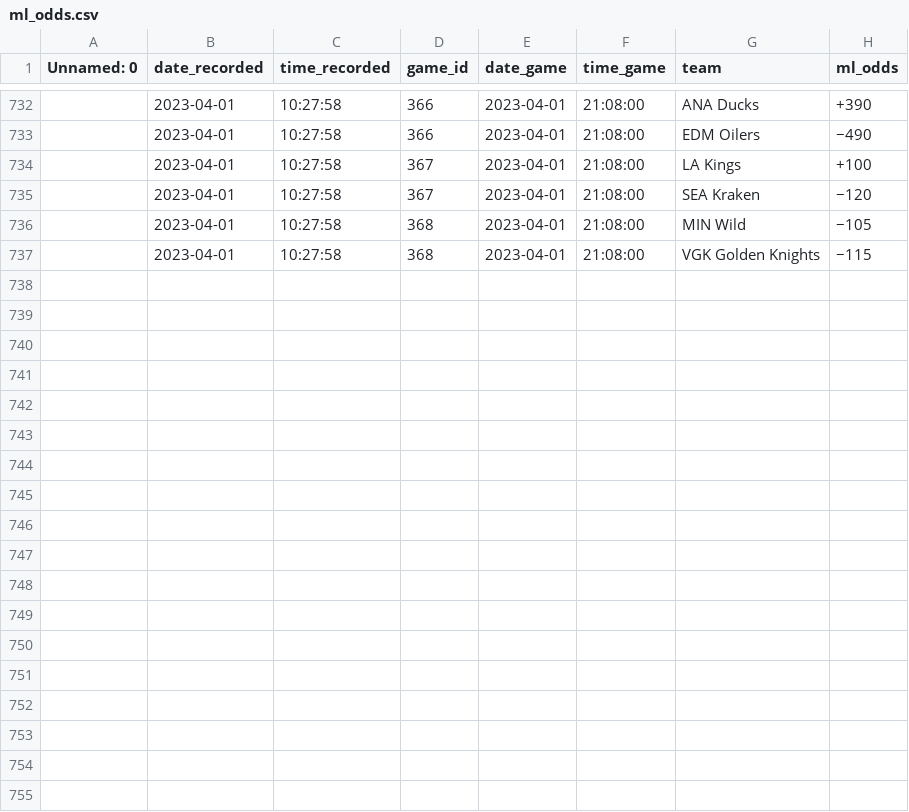
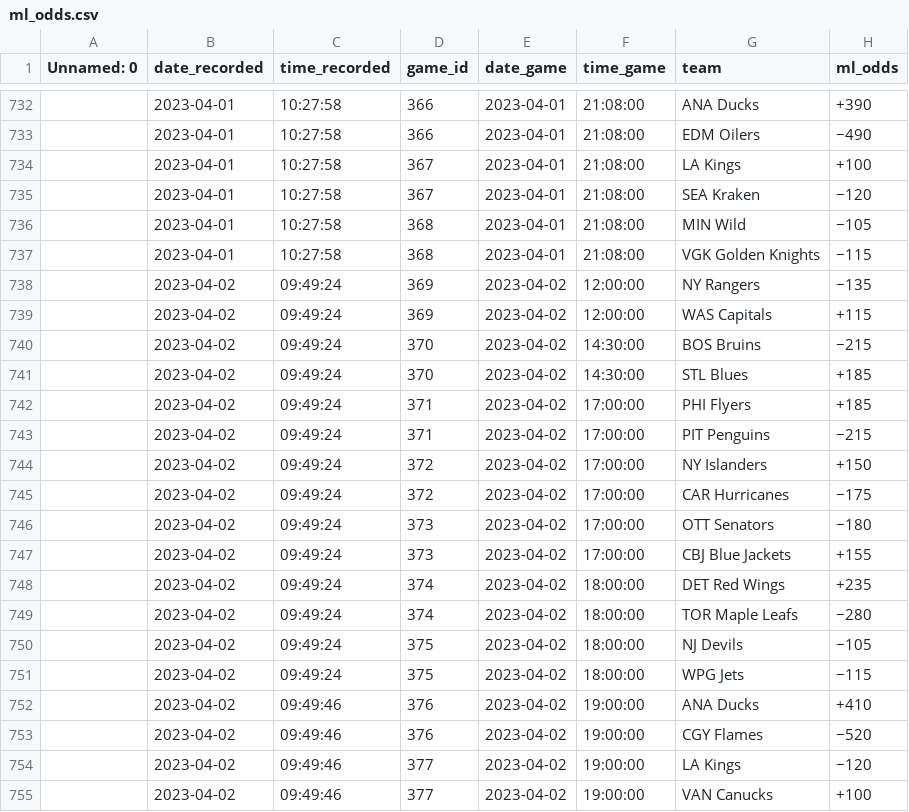
Before and after one commit to michalekb11/NHL-expected-goals, a CSV file: data/odds/ml_odds.csv, drawn as a sheet; only a part is shown, gaps mark what is left out; the diff names each change by its address in the sheet, - before the commit and + after, or states it on an @@ line.

```diff
--- a/data/odds/ml_odds.csv
+++ b/data/odds/ml_odds.csv
+row 738:  | 2023-04-02 | 09:49:24 | 369 | 2023-04-02 | 12:00:00 | NY Rangers | −135
+row 739:  | 2023-04-02 | 09:49:24 | 369 | 2023-04-02 | 12:00:00 | WAS Capitals | +115
+row 740:  | 2023-04-02 | 09:49:24 | 370 | 2023-04-02 | 14:30:00 | BOS Bruins | −215
+row 741:  | 2023-04-02 | 09:49:24 | 370 | 2023-04-02 | 14:30:00 | STL Blues | +185
+row 742:  | 2023-04-02 | 09:49:24 | 371 | 2023-04-02 | 17:00:00 | PHI Flyers | +185
+row 743:  | 2023-04-02 | 09:49:24 | 371 | 2023-04-02 | 17:00:00 | PIT Penguins | −215
+row 744:  | 2023-04-02 | 09:49:24 | 372 | 2023-04-02 | 17:00:00 | NY Islanders | +150
+row 745:  | 2023-04-02 | 09:49:24 | 372 | 2023-04-02 | 17:00:00 | CAR Hurricanes | −175
+row 746:  | 2023-04-02 | 09:49:24 | 373 | 2023-04-02 | 17:00:00 | OTT Senators | −180
+row 747:  | 2023-04-02 | 09:49:24 | 373 | 2023-04-02 | 17:00:00 | CBJ Blue Jackets | +155
+row 748:  | 2023-04-02 | 09:49:24 | 374 | 2023-04-02 | 18:00:00 | DET Red Wings | +235
+row 749:  | 2023-04-02 | 09:49:24 | 374 | 2023-04-02 | 18:00:00 | TOR Maple Leafs | −280
+row 750:  | 2023-04-02 | 09:49:24 | 375 | 2023-04-02 | 18:00:00 | NJ Devils | −105
+row 751:  | 2023-04-02 | 09:49:24 | 375 | 2023-04-02 | 18:00:00 | WPG Jets | −115
+row 752:  | 2023-04-02 | 09:49:46 | 376 | 2023-04-02 | 19:00:00 | ANA Ducks | +410
+row 753:  | 2023-04-02 | 09:49:46 | 376 | 2023-04-02 | 19:00:00 | CGY Flames | −520
+row 754:  | 2023-04-02 | 09:49:46 | 377 | 2023-04-02 | 19:00:00 | LA Kings | −120
+row 755:  | 2023-04-02 | 09:49:46 | 377 | 2023-04-02 | 19:00:00 | VAN Canucks | +100
```
Also changed, not shown: data/odds/pl_odds.csv, data/odds/total_odds.csv, 1 other file.
